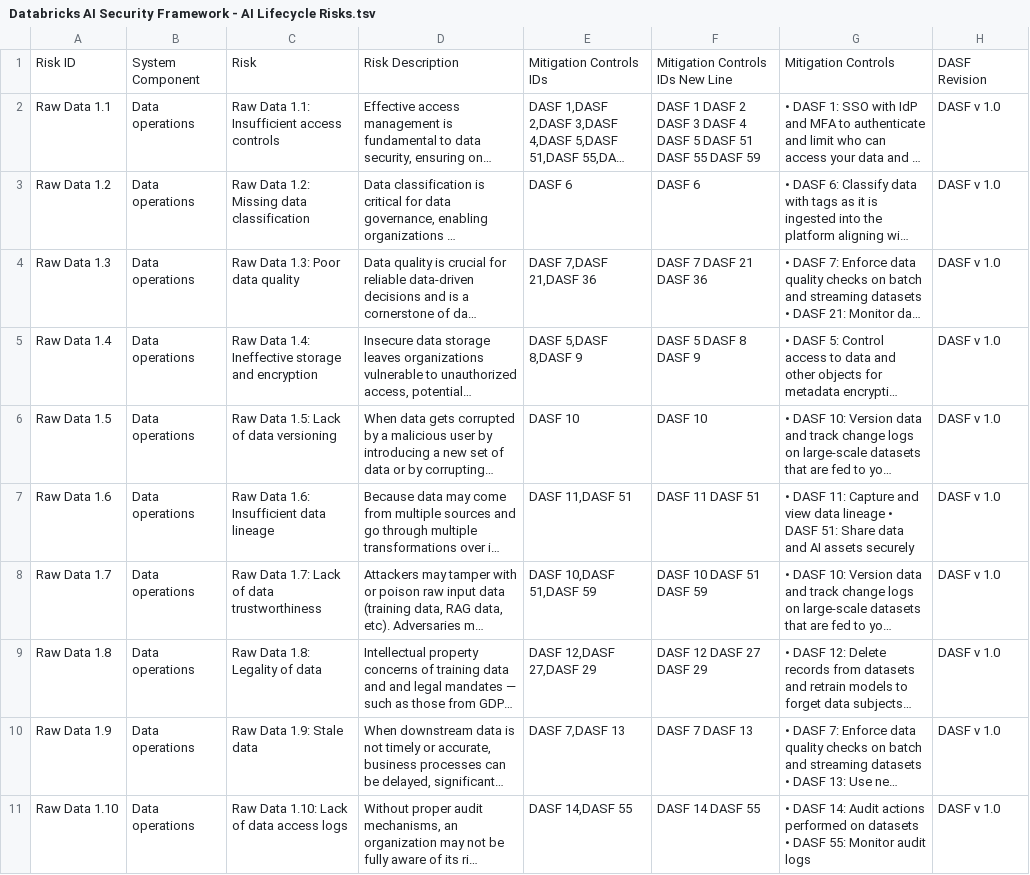
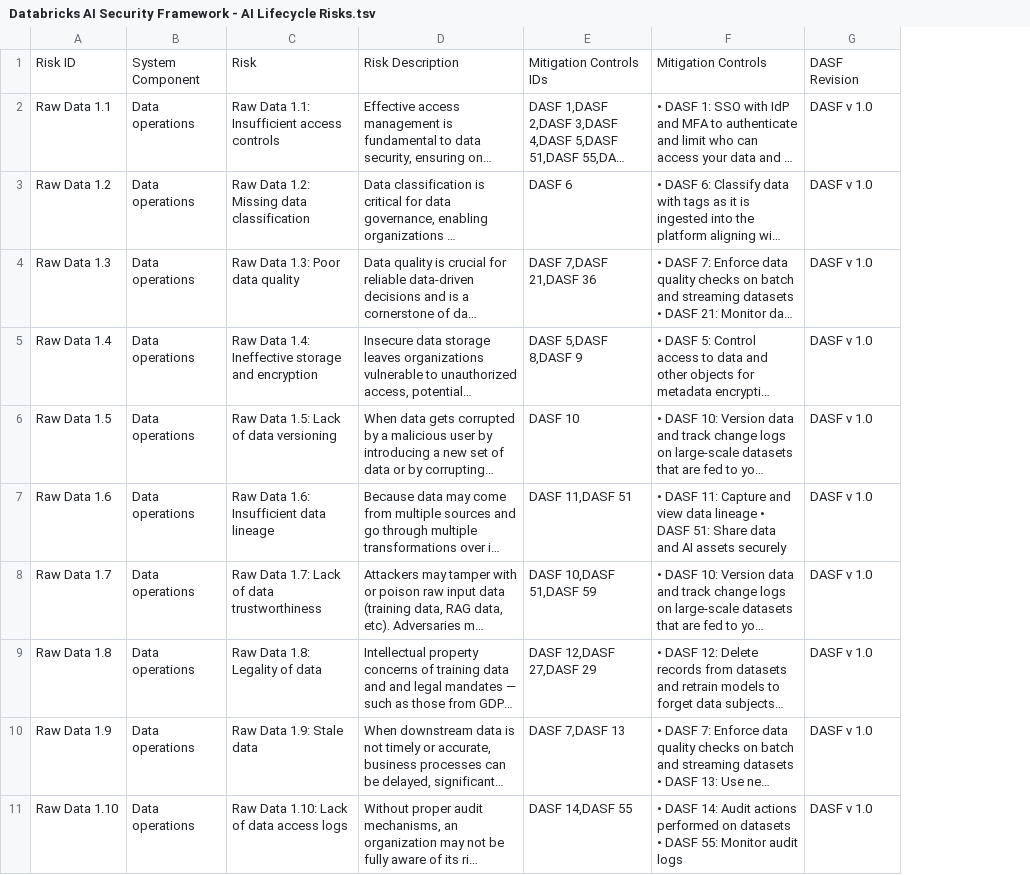
Before and after one commit to arunpamulapati/dasf_assistant, a TSV file: resources/Databricks AI Security Framework - AI Lifecycle Risks.tsv, drawn as a sheet; only a part is shown; long unchanged cells end in …; the diff names each change by its address in the sheet, - before the commit and + after, or states it on an @@ line.

Commit message:
Added fixed tsv files
also fixed commas in mitigation controls inside the ai lifecycle risks

```diff
--- a/resources/Databricks AI Security Framework - AI Lifecycle Risks.tsv
+++ b/resources/Databricks AI Security Framework - AI Lifecycle Risks.tsv
-column F, rows 1-11: Mitigation Controls IDs New Line | DASF 1 DASF 2 DASF 3 DASF 4 DASF 5 DASF 51 DASF 55 DASF 59 | DASF 6 | DASF 7 DASF 21 DASF 36 | DASF 5 DASF 8 DASF 9 | DASF 10 | DASF 11 DASF 51 | DASF 10 DASF 51 DASF 59 | DASF 12 DASF 27 DASF 29 | DASF 7 DASF 13 | DASF 14 DASF 55
```
Also changed, not shown: 2 other files.
